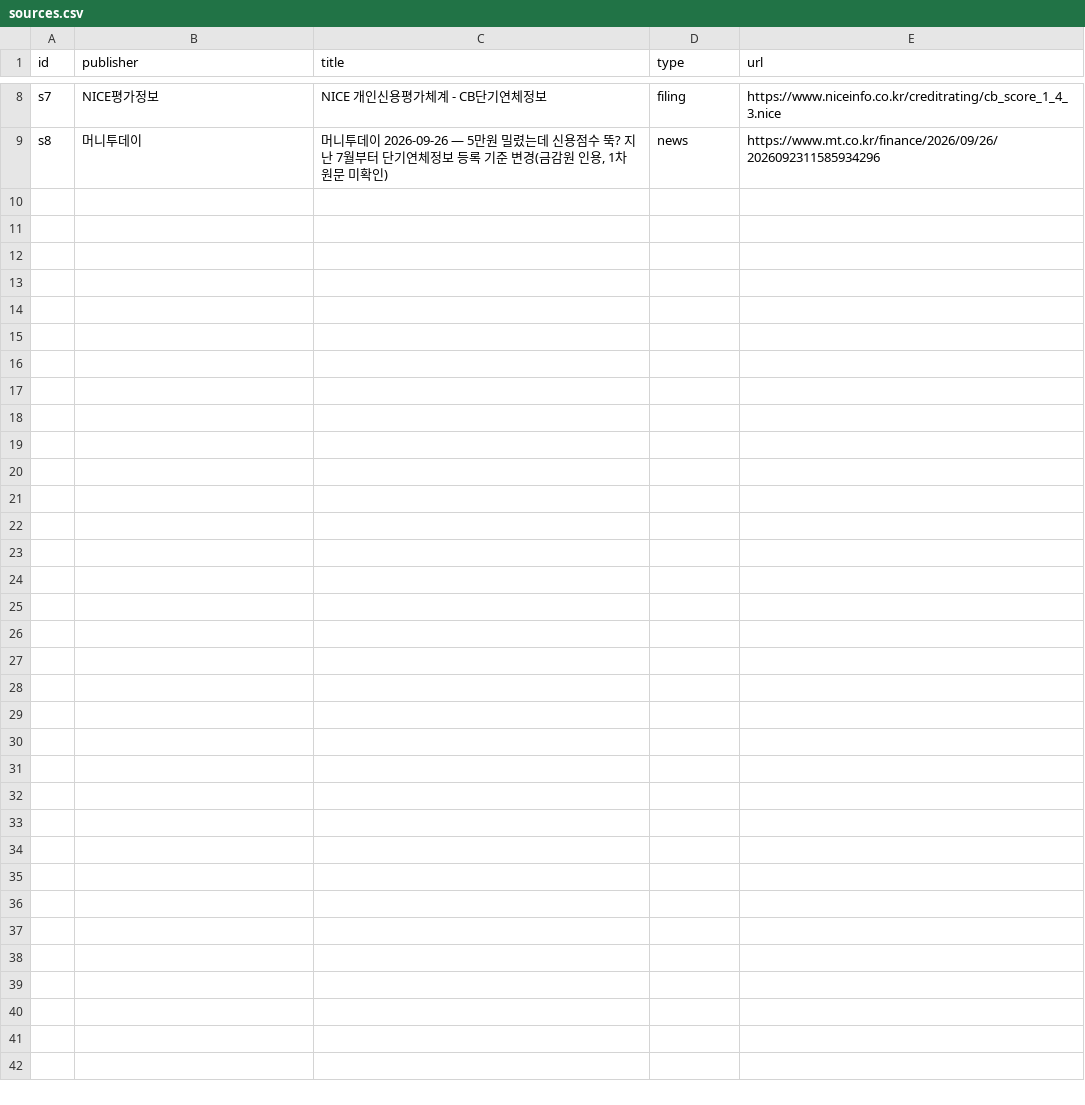
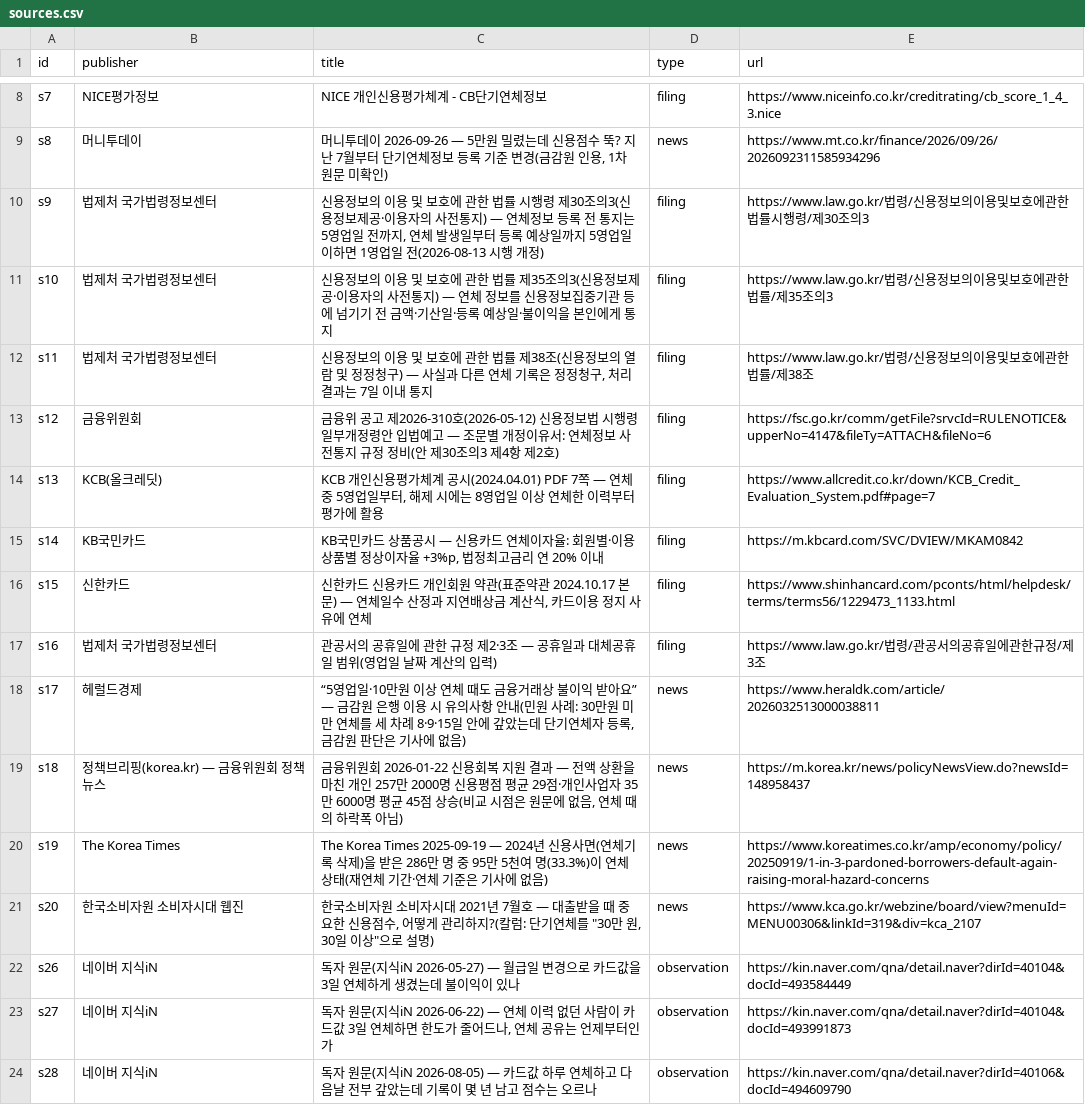
Before and after one commit to CertainAmount/finyul-data, a CSV file: data/card-bill-late-short-delinquency-credit-score-two-lines/sources.csv, drawn as a sheet; only a part is shown, gaps mark what is left out.

Commit message:
Sync: 148 articles, 72 figures, 274 tables, 32 calculators

```diff
--- a/data/card-bill-late-short-delinquency-credit-score-two-lines/sources.csv
+++ b/data/card-bill-late-short-delinquency-credit-score-two-lines/sources.csv
@@ -9 +9,16 @@ s7,NICE평가정보,NICE 개인신용평가체계 - CB단기연체정보,filing,
 s8,머니투데이,"머니투데이 2026-09-26 — 5만원 밀렸는데 신용점수 뚝? 지난 7월부터 단기연체정보 등록 기준 변경(금감원 인용, 1차 원문 미확인)",news,https://www.mt.co.kr/finance/2026/09/26/2026092311585934296
+s9,법제처 국가법령정보센터,"신용정보의 이용 및 보호에 관한 법률 시행령 제30조의3(신용정보제공·이용자의 사전통지) — 연체정보 등록 전 통지는 5영업일 전까지, 연체 발생일부터 등록 예상일까지 5영업일 이하면 1영업일 전(2026-08-13 시행 개정)",filing,https://www.law.go.kr/법령/신용정보의이용및보호에관한법률시행령/제30조의3
+s10,법제처 국가법령정보센터,신용정보의 이용 및 보호에 관한 법률 제35조의3(신용정보제공·이용자의 사전통지) — 연체 정보를 신용정보집중기관 등에 넘기기 전 금액·기산일·등록 예상일·불이익을 본인에게 통지,filing,https://www.law.go.kr/법령/신용정보의이용및보호에관한법률/제35조의3
+s11,법제처 국가법령정보센터,"신용정보의 이용 및 보호에 관한 법률 제38조(신용정보의 열람 및 정정청구) — 사실과 다른 연체 기록은 정정청구, 처리결과는 7일 이내 통지",filing,https://www.law.go.kr/법령/신용정보의이용및보호에관한법률/제38조
+s12,금융위원회,금융위 공고 제2026-310호(2026-05-12) 신용정보법 시행령 일부개정령안 입법예고 — 조문별 개정이유서: 연체정보 사전통지 규정 정비(안 제30조의3 제4항 제2호),filing,https://fsc.go.kr/comm/getFile?srvcId=RULENOTICE&upperNo=4147&fileTy=ATTACH&fileNo=6
+s13,KCB(올크레딧),"KCB 개인신용평가체계 공시(2024.04.01) PDF 7쪽 — 연체 중 5영업일부터, 해제 시에는 8영업일 이상 연체한 이력부터 평가에 활용",filing,https://www.allcredit.co.kr/down/KCB_Credit_Evaluation_System.pdf#page=7
+s14,KB국민카드,"KB국민카드 상품공시 — 신용카드 연체이자율: 회원별·이용상품별 정상이자율 +3%p, 법정최고금리 연 20% 이내",filing,https://m.kbcard.com/SVC/DVIEW/MKAM0842
+s15,신한카드,"신한카드 신용카드 개인회원 약관(표준약관 2024.10.17 본문) — 연체일수 산정과 지연배상금 계산식, 카드이용 정지 사유에 연체",filing,https://www.shinhancard.com/pconts/html/helpdesk/terms/terms56/1229473_1133.html
+s16,법제처 국가법령정보센터,관공서의 공휴일에 관한 규정 제2·3조 — 공휴일과 대체공휴일 범위(영업일 날짜 계산의 입력),filing,https://www.law.go.kr/법령/관공서의공휴일에관한규정/제3조
+s17,헤럴드경제,"“5영업일·10만원 이상 연체 때도 금융거래상 불이익 받아요” — 금감원 은행 이용 시 유의사항 안내(민원 사례: 30만원 미만 연체를 세 차례 8·9·15일 안에 갚았는데 단기연체자 등록, 금감원 판단은 기사에 없음)",news,https://www.heraldk.com/article/2026032513000038811
+s18,정책브리핑(korea.kr) — 금융위원회 정책뉴스,"금융위원회 2026-01-22 신용회복 지원 결과 — 전액 상환을 마친 개인 257만 2000명 신용평점 평균 29점·개인사업자 35만 6000명 평균 45점 상승(비교 시점은 원문에 없음, 연체 때의 하락폭 아님)",news,https://m.korea.kr/news/policyNewsView.do?newsId=148958437
+s19,The Korea Times,The Korea Times 2025-09-19 — 2024년 신용사면(연체기록 삭제)을 받은 286만 명 중 95만 5천여 명(33.3%)이 연체 상태(재연체 기간·연체 기준은 기사에 없음),news,https://www.koreatimes.co.kr/amp/economy/policy/20250919/1-in-3-pardoned-borrowers-default-again-raising-moral-hazard-concerns
+s20,한국소비자원 소비자시대 웹진,"한국소비자원 소비자시대 2021년 7월호 — 대출받을 때 중요한 신용점수, 어떻게 관리하지?(칼럼: 단기연체를 ""30만 원, 30일 이상""으로 설명)",news,https://www.kca.go.kr/webzine/board/view?menuId=MENU00306&linkId=319&div=kca_2107
+s26,네이버 지식iN,독자 원문(지식iN 2026-05-27) — 월급일 변경으로 카드값을 3일 연체하게 생겼는데 불이익이 있나,observation,https://kin.naver.com/qna/detail.naver?dirId=40104&docId=493584449
+s27,네이버 지식iN,"독자 원문(지식iN 2026-06-22) — 연체 이력 없던 사람이 카드값 3일 연체하면 한도가 줄어드나, 연체 공유는 언제부터인가",observation,https://kin.naver.com/qna/detail.naver?dirId=40104&docId=493991873
+s28,네이버 지식iN,독자 원문(지식iN 2026-08-05) — 카드값 하루 연체하고 다음날 전부 갚았는데 기록이 몇 년 남고 점수는 오르나,observation,https://kin.naver.com/qna/detail.naver?dirId=40106&docId=494609790
```
Also changed, not shown: data/card-bill-late-short-delinquency-credit-score-two-lines/table-1.csv, 3 other files.
